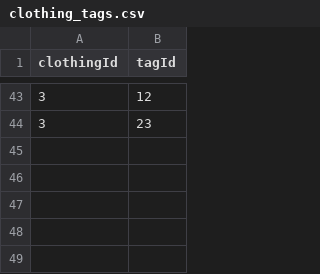
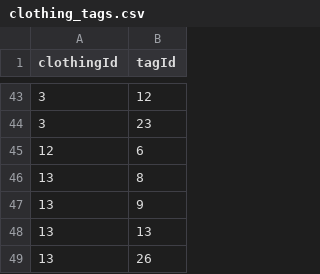
Before and after one commit to tanu817/closet-tracker-javafx, a CSV file: clothing_tags.csv, drawn as a sheet; only a part is shown, gaps mark what is left out.

```diff
--- a/clothing_tags.csv
+++ b/clothing_tags.csv
@@ -44 +44,6 @@ clothingId,tagId
 3,23
+12,6
+13,8
+13,9
+13,13
+13,26
```
Also changed, not shown: clothing_items.csv, outfits.csv, 31 other files.
